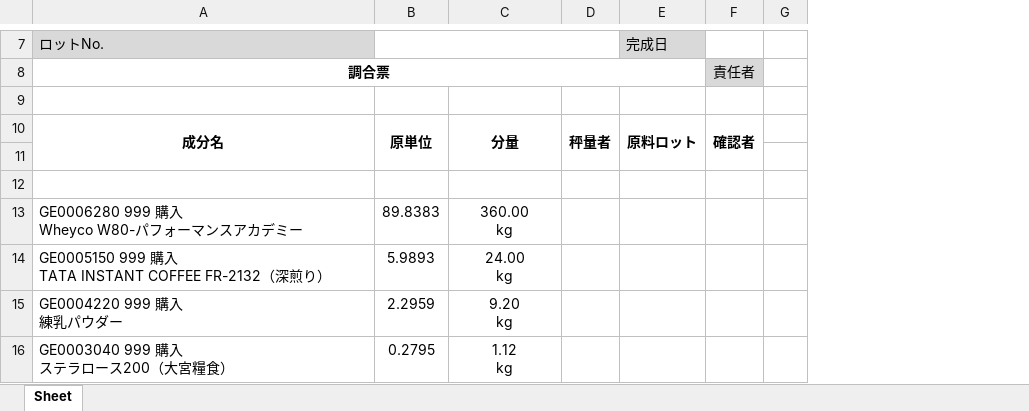
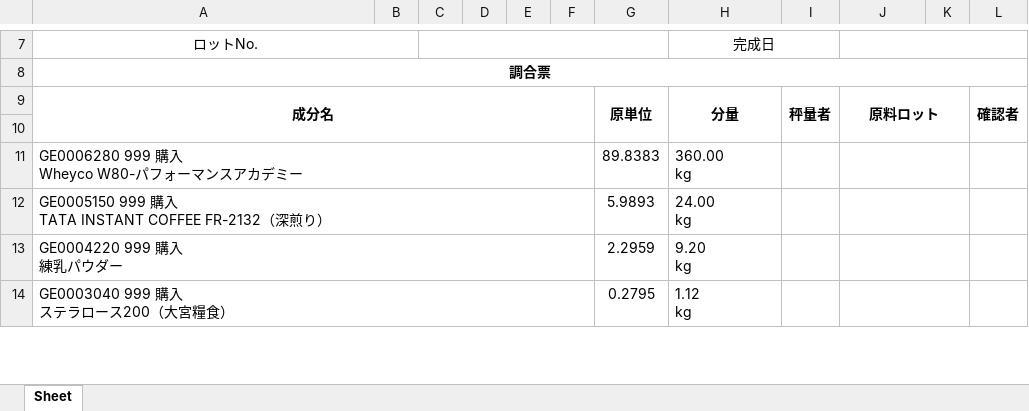
Before and after one commit to wesleylwu/Mirror-Report-AI, an Excel workbook: output/IMG_9688.xlsx, sheet Sheet, drawn as a sheet; only a part is shown, gaps mark what is left out; values as stored, in another font and other column widths than the file's, no borders; removed rows and columns are numbered as before the commit, all else as after; the diff covers the shown part only; the diff names each change by its address in the sheet, - before the commit and + after, or states it on an @@ line.

```diff
--- a/output/IMG_9688.xlsx (sheet Sheet)
+++ b/output/IMG_9688.xlsx (sheet Sheet)
+column B, empty
+column C, empty
+column D, empty
+column E, empty
+column F, empty
-column F, row 8: 責任者; row 10: 確認者
-column G, empty
+column K, empty
+column L, row 9: 確認者
@@ A7 fill: #D9D9D9 → none, alignment: left → center @@
+A7:B7 merged
-B7:D7 merged
-H7: (empty)
+H7: 完成日
+H7:I7 merged
-J7: 完成日
+J7: (empty)
-J7 fill: #D9D9D9
+J7 fill: none
+J7:L7 merged
-row 9: (empty)
-A10:A11 merged
+A9:F10 merged
-B10:B11 merged
+G9:G10 merged
-C10:C11 merged
+H9:H10 merged
-D10:D11 merged
+I9:I10 merged
-E10:E11 merged
+J9:K10 merged
-row 11: (empty)
+A11:F11 merged
-H11:H14 alignment: center
+H11:H14 alignment: left
+J11:K11 merged
+A12:F12 merged
+J12:K12 merged
+A13:F13 merged
+J13:K13 merged
+A14:F14 merged
+J14:K14 merged
```
Also changed, not shown: 17 added rows, 4 removed rows, 6 edited cells, cell formats and merged cells elsewhere in this sheet, 14 other files.
